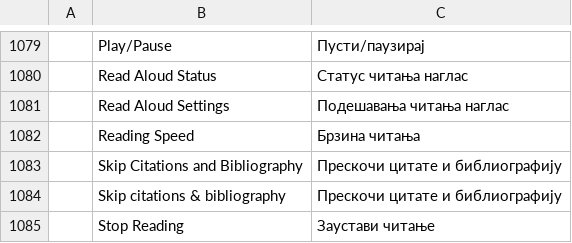
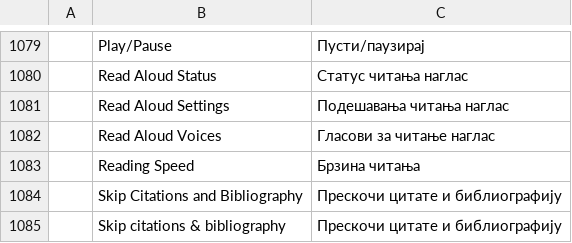
Before and after one commit to alex-ctms/wordcraft, a TSV file: crates/ui-egui/src/i18n/sr.tsv, drawn as a sheet; only a part is shown, gaps mark what is left out; the shorter side is filled out with more unchanged rows; the diff names each change by its address in the sheet, - before the commit and + after, or states it on an @@ line.

```diff
--- a/crates/ui-egui/src/i18n/sr.tsv
+++ b/crates/ui-egui/src/i18n/sr.tsv
+row 1082:  | Read Aloud Voices | Гласови за читање наглас
```
Also changed, not shown: crates/ui-egui/src/i18n/cs.tsv, crates/ui-egui/src/i18n/pl.tsv, 25 other files.
